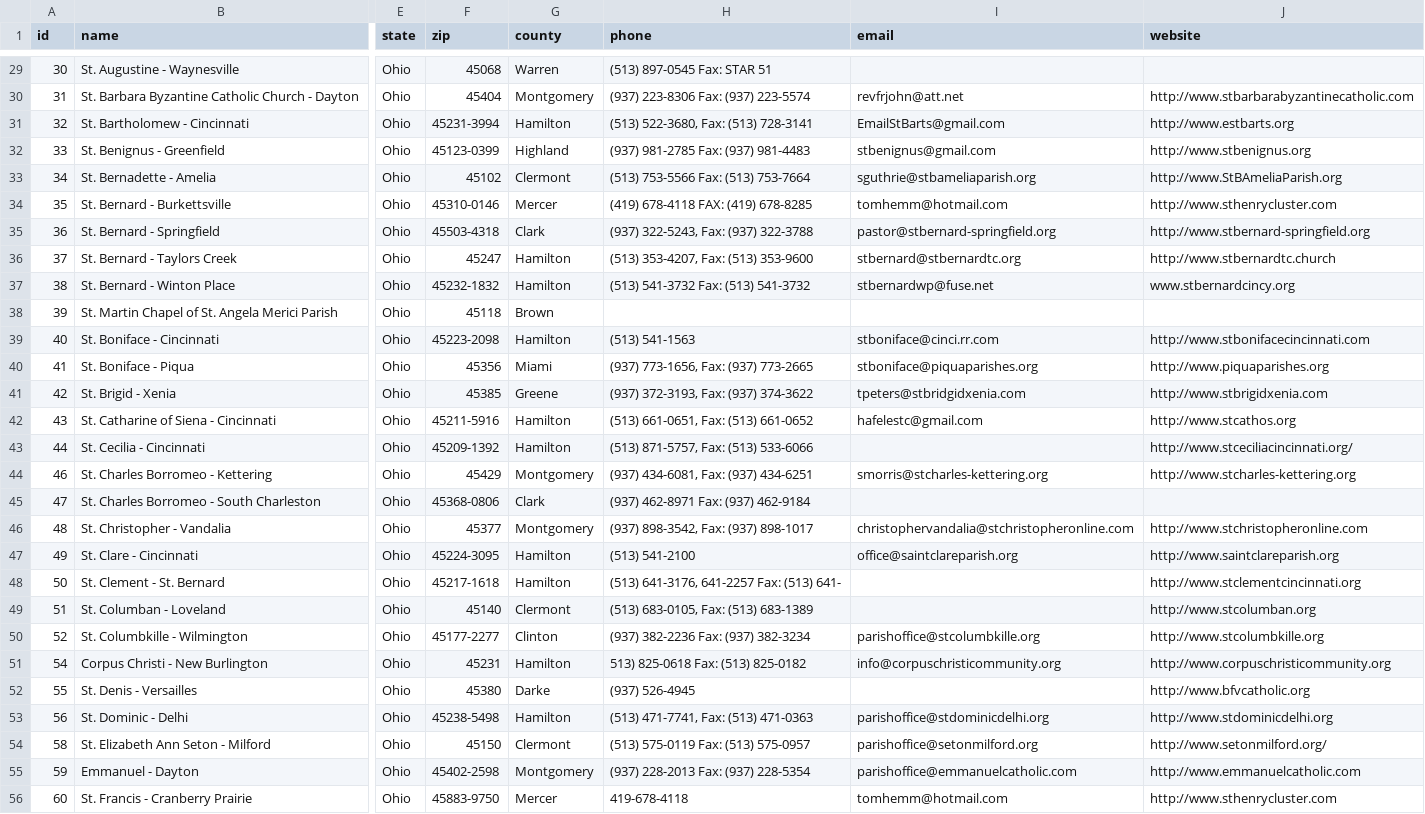
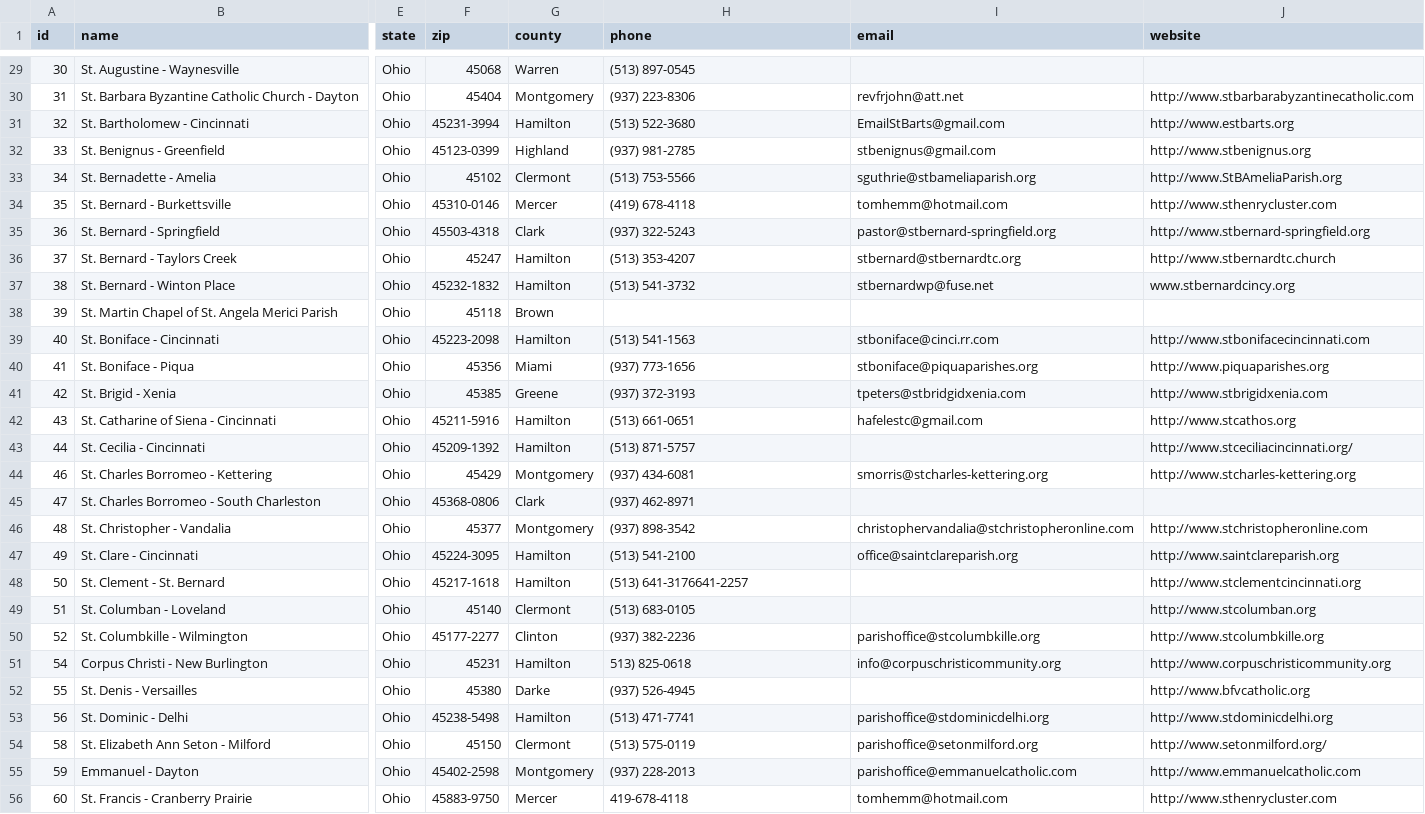
Before and after one commit to courtneysimonse/pilgrimage-cincinnati, a CSV file: data/parish-data.csv, drawn as a sheet; only a part is shown, gaps mark what is left out; the diff covers the shown part only; the diff names each change by its address in the sheet, - before the commit and + after, or states it on an @@ line.

Commit message:
remove fax numbers from parish phone numbers

```diff
--- a/data/parish-data.csv
+++ b/data/parish-data.csv
-H29 (phone): (513) 897-0545 Fax: STAR 51
+H29 (phone): (513) 897-0545
-H30 (phone): (937) 223-8306 Fax: (937) 223-5574
+H30 (phone): (937) 223-8306
-H31 (phone): (513) 522-3680, Fax: (513) 728-3141
+H31 (phone): (513) 522-3680
-H32 (phone): (937) 981-2785 Fax: (937) 981-4483
+H32 (phone): (937) 981-2785
-H33 (phone): (513) 753-5566 Fax: (513) 753-7664
+H33 (phone): (513) 753-5566
-H34 (phone): (419) 678-4118 FAX: (419) 678-8285
+H34 (phone): (419) 678-4118
-H35 (phone): (937) 322-5243, Fax: (937) 322-3788
+H35 (phone): (937) 322-5243
-H36 (phone): (513) 353-4207, Fax: (513) 353-9600
+H36 (phone): (513) 353-4207
-H37 (phone): (513) 541-3732 Fax: (513) 541-3732
+H37 (phone): (513) 541-3732
-H40 (phone): (937) 773-1656, Fax: (937) 773-2665
+H40 (phone): (937) 773-1656
-H41 (phone): (937) 372-3193, Fax: (937) 374-3622
+H41 (phone): (937) 372-3193
-H42 (phone): (513) 661-0651, Fax: (513) 661-0652
+H42 (phone): (513) 661-0651
-H43 (phone): (513) 871-5757, Fax: (513) 533-6066
+H43 (phone): (513) 871-5757
-H44 (phone): (937) 434-6081, Fax: (937) 434-6251
+H44 (phone): (937) 434-6081
-H45 (phone): (937) 462-8971 Fax: (937) 462-9184
+H45 (phone): (937) 462-8971
-H46 (phone): (937) 898-3542, Fax: (937) 898-1017
+H46 (phone): (937) 898-3542
-H48 (phone): (513) 641-3176, 641-2257 Fax: (513) 641-
+H48 (phone): (513) 641-3176641-2257
-H49 (phone): (513) 683-0105, Fax: (513) 683-1389
+H49 (phone): (513) 683-0105
-H50 (phone): (937) 382-2236 Fax: (937) 382-3234
+H50 (phone): (937) 382-2236
-H51 (phone): 513) 825-0618 Fax: (513) 825-0182
+H51 (phone): 513) 825-0618
-H53 (phone): (513) 471-7741, Fax: (513) 471-0363
+H53 (phone): (513) 471-7741
-H54 (phone): (513) 575-0119 Fax: (513) 575-0957
+H54 (phone): (513) 575-0119
-H55 (phone): (937) 228-2013 Fax: (937) 228-5354
+H55 (phone): (937) 228-2013
```
Also changed, not shown: 146 edited cells elsewhere in this file.
